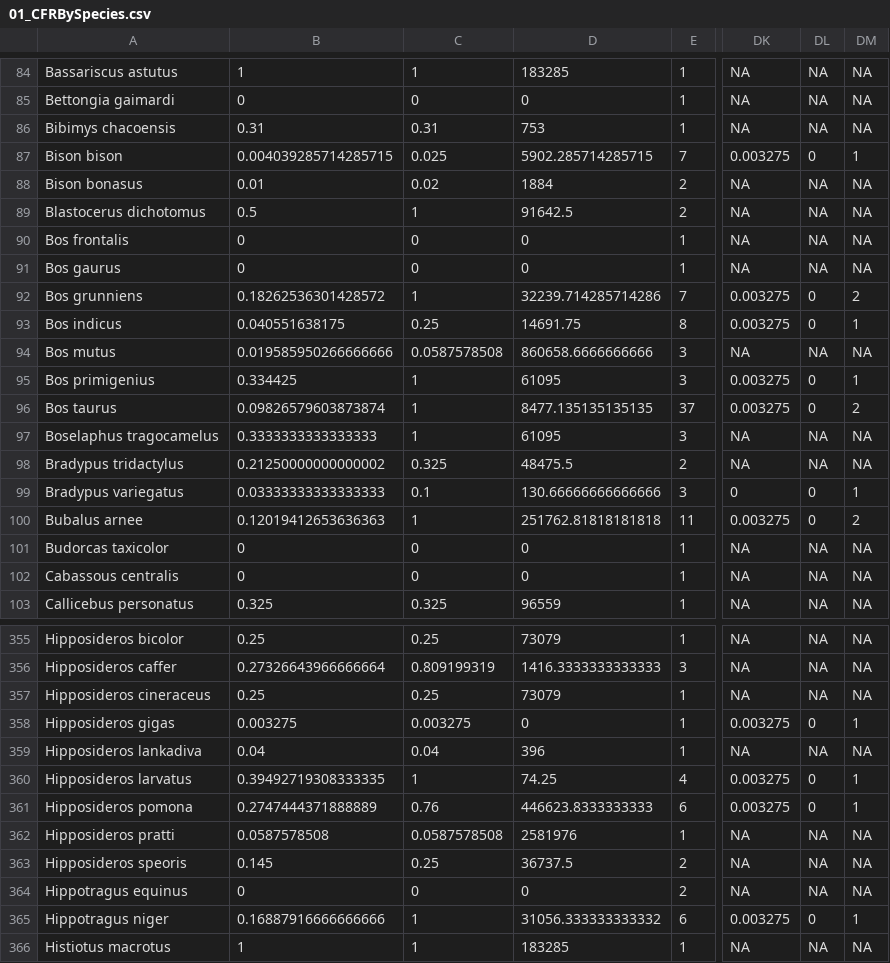
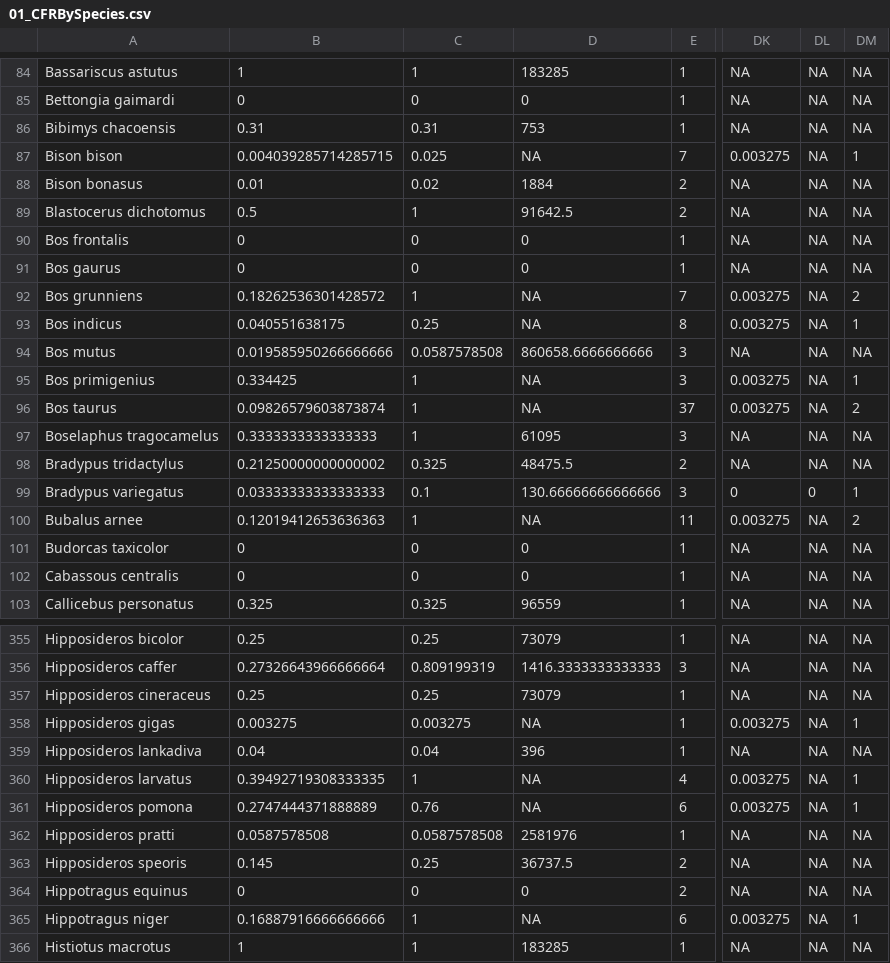
Before and after one commit to viralemergence/phylofatality, a CSV file: csv files/01_CFRBySpecies.csv, drawn as a sheet; only a part is shown, gaps mark what is left out; the diff covers the shown part only; the diff names each change by its address in the sheet, - before the commit and + after, or states it on an @@ line.

```diff
--- a/csv files/01_CFRBySpecies.csv
+++ b/csv files/01_CFRBySpecies.csv
-D87: 5902.285714285715
+D87: NA
-DL87: 0
+DL87: NA
-D92: 32239.714285714286
+D92: NA
-DL92:DL93: 0
+DL92:DL93: NA
-D93: 14691.75
+D93: NA
-D95: 61095
+D95: NA
-DL95:DL96: 0
+DL95:DL96: NA
-D96: 8477.135135135135
+D96: NA
-D100: 251762.81818181818
+D100: NA
-DL100: 0
+DL100: NA
-D358: 0
+D358: NA
-DL358: 0
+DL358: NA
-D360: 74.25
+D360: NA
-DL360:DL361: 0
+DL360:DL361: NA
-D361: 446623.8333333333
+D361: NA
-D365: 31056.333333333332
+D365: NA
-DL365: 0
+DL365: NA
```
Also changed, not shown: 172 edited cells elsewhere in this file, 3 other files.
